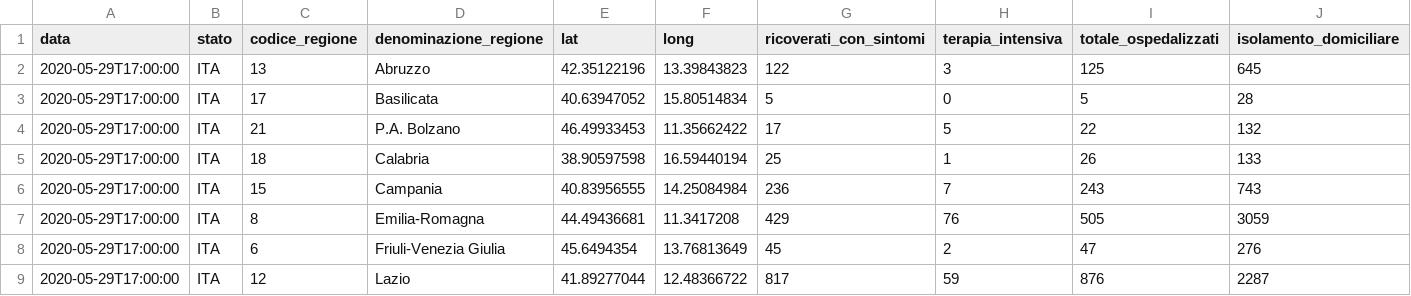
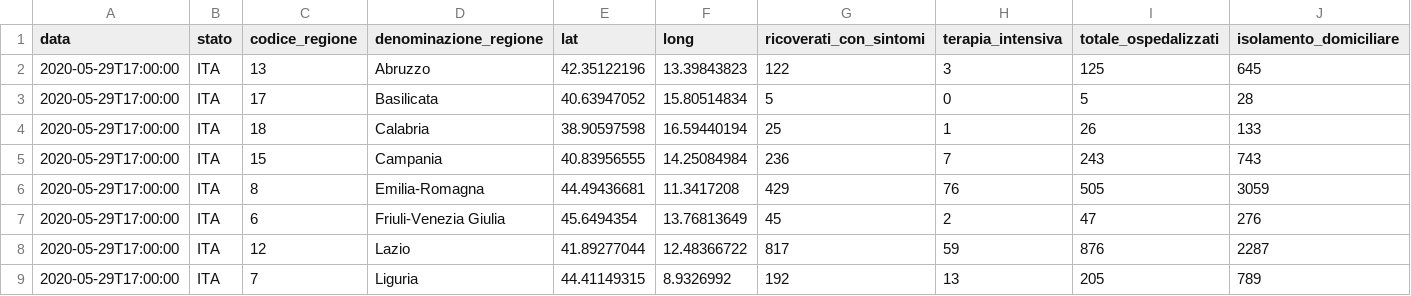
Before and after one commit to DianaA82332/Epidemiologia, a CSV file: Trabalho_final/Dados/casos_italia_atual.csv, drawn as a sheet; only a part is shown; the shorter side is filled out with more unchanged rows; rows hold the shown columns only; the diff names each change by its address in the sheet, - before the commit and + after, or states it on an @@ line.

Commit message:
Update casos_italia_atual.csv

```diff
--- a/Trabalho_final/Dados/casos_italia_atual.csv
+++ b/Trabalho_final/Dados/casos_italia_atual.csv
-row 4: 2020-05-29T17:00:00 | ITA | 21 | P.A. Bolzano | 46.49933453 | 11.35662422 | 17 | 5 | 22 | 132
```
